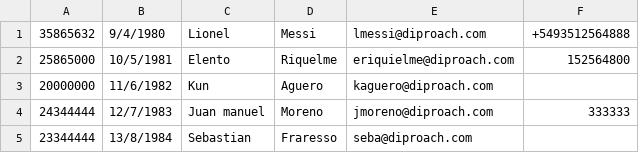
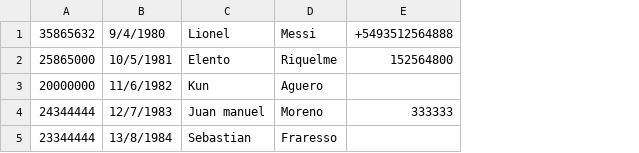
Before and after one commit to sebafra/In-Tkr, a CSV file: csv/uf.csv, drawn as a sheet; the diff names each change by its address in the sheet, - before the commit and + after, or states it on an @@ line.

```diff
--- a/csv/uf.csv
+++ b/csv/uf.csv
-column E, rows 1-5: lmessi@diproach.com | eriquielme@diproach.com | kaguero@diproach.com | jmoreno@diproach.com | seba@diproach.com
```
Also changed, not shown: 11 other files.
